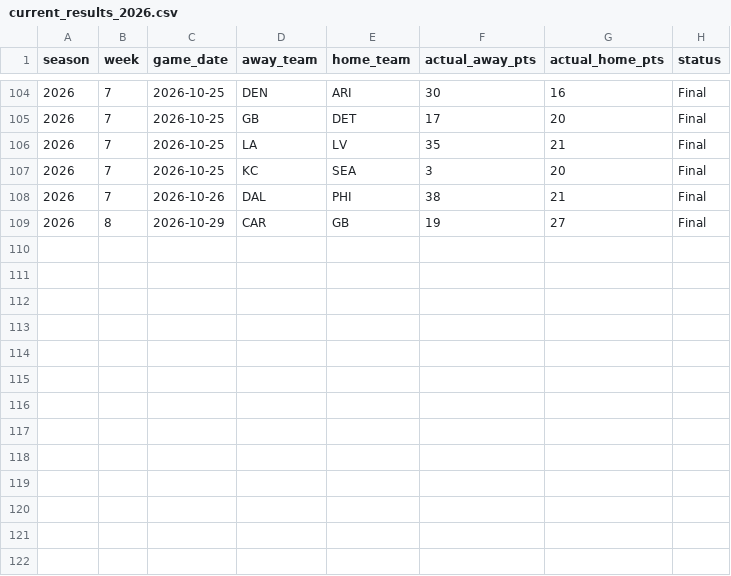
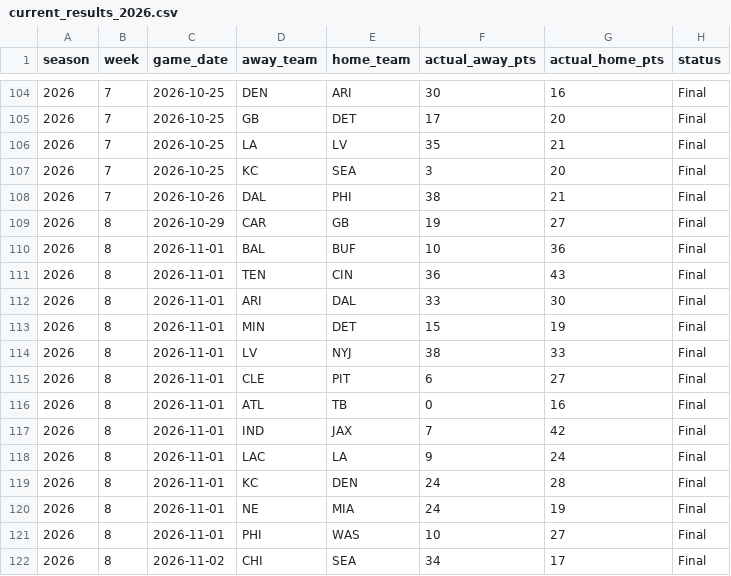
Before and after one commit to rogerroot01/NFL-projections, a CSV file: data/current_results_2026.csv, drawn as a sheet; only a part is shown, gaps mark what is left out.

```diff
--- a/data/current_results_2026.csv
+++ b/data/current_results_2026.csv
@@ -109 +109,14 @@ season,week,game_date,away_team,home_team,actual_away_pts,actual_home_pts,status
 2026,8,2026-10-29,CAR,GB,19,27,Final
+2026,8,2026-11-01,BAL,BUF,10,36,Final
+2026,8,2026-11-01,TEN,CIN,36,43,Final
+2026,8,2026-11-01,ARI,DAL,33,30,Final
+2026,8,2026-11-01,MIN,DET,15,19,Final
+2026,8,2026-11-01,LV,NYJ,38,33,Final
+2026,8,2026-11-01,CLE,PIT,6,27,Final
+2026,8,2026-11-01,ATL,TB,0,16,Final
+2026,8,2026-11-01,IND,JAX,7,42,Final
+2026,8,2026-11-01,LAC,LA,9,24,Final
+2026,8,2026-11-01,KC,DEN,24,28,Final
+2026,8,2026-11-01,NE,MIA,24,19,Final
+2026,8,2026-11-01,PHI,WAS,10,27,Final
+2026,8,2026-11-02,CHI,SEA,34,17,Final
```
Also changed, not shown: data/current_lines_2026.csv, data/forecast_team_off_def_injuries_2026.csv, 6 other files.
